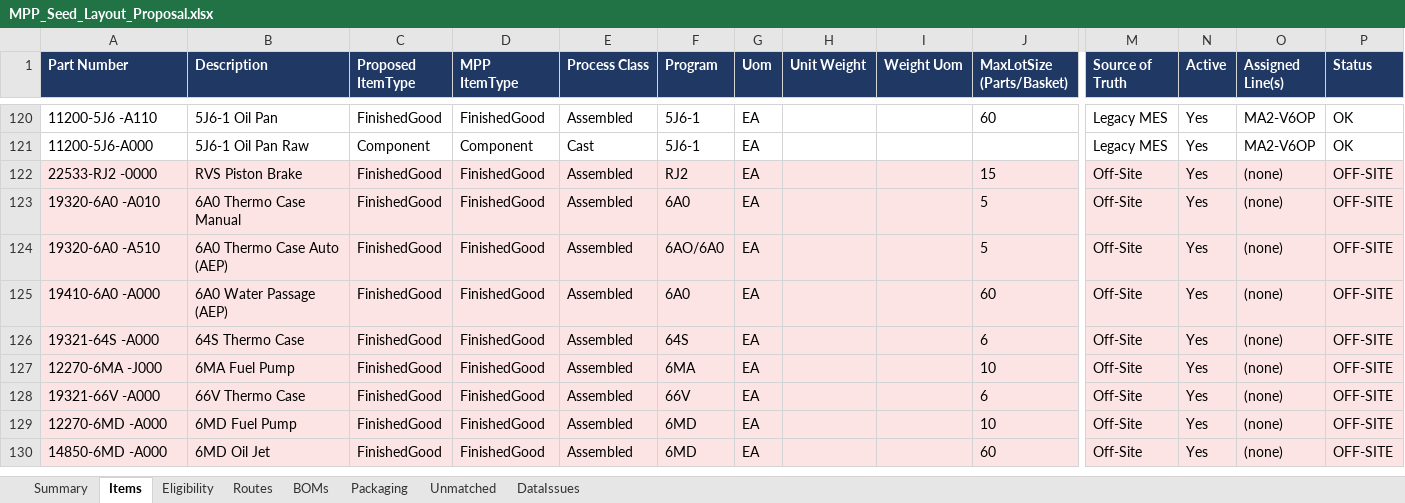
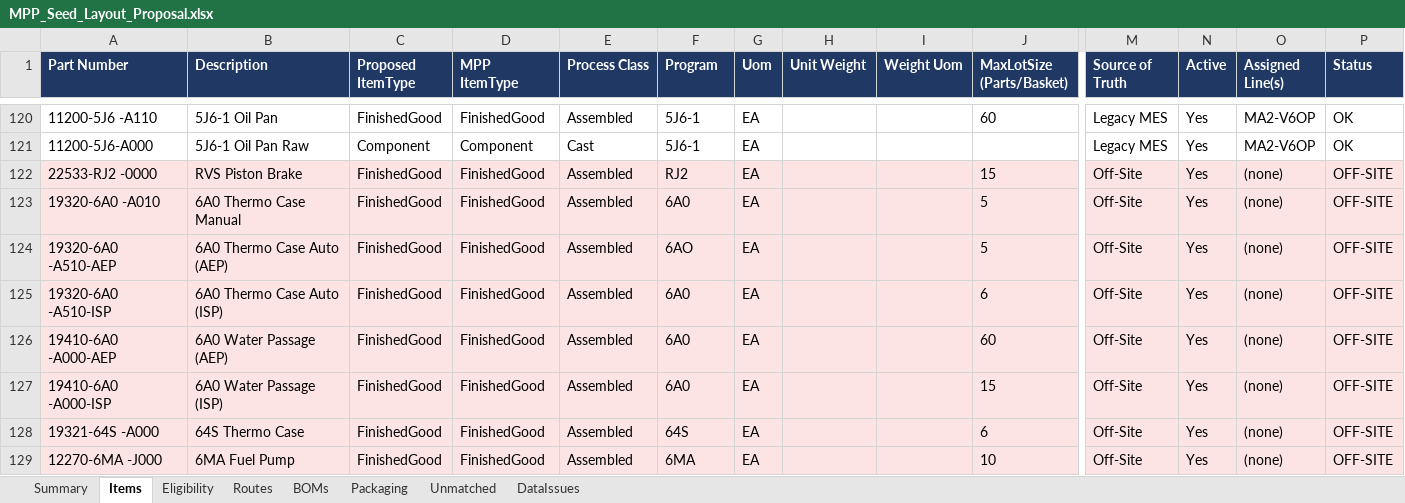
Before and after one commit to BR-Customers/MPP, an Excel workbook: reference/MPP_Seed_Layout_Proposal.xlsx, sheet Items, drawn as a sheet; only a part is shown, gaps mark what is left out; the shorter side is filled out with more unchanged rows; values as stored, in another font and other column widths than the file's, no borders; addresses are those after the commit; rows hold the shown columns only; the diff names each change by its address in the sheet, - before the commit and + after, or states it on an @@ line.

Commit message:
docs(seed): regenerate the layout workbook with the AEP/ISP split
Catches the committed workbook up to the generator and the database: 160 items
(was 158) and 34 container configs (was 32), with 19320-6A0 -A510 and
19410-6A0 -A000 each split into their -AEP and -ISP variants.

The two new ISP rows are off-site like their AEP siblings, so Unmatched goes
13 -> 15: they carry a packing rule but no route or eligibility until the
missing plant-hierarchy lines exist.

```diff
--- a/reference/MPP_Seed_Layout_Proposal.xlsx (sheet Items)
+++ b/reference/MPP_Seed_Layout_Proposal.xlsx (sheet Items)
-A124 (Part Number): 19320-6A0 -A510
+A124 (Part Number): 19320-6A0 -A510-AEP
-F124 (Program): 6AO/6A0
+F124 (Program): 6AO
+row 125: 19320-6A0 -A510-ISP | 6A0 Thermo Case Auto (ISP) | FinishedGood | FinishedGood | Assembled | 6A0 | EA |  |  | 6 | Off-Site | Yes | (none) | OFF-SITE
-A126 (Part Number): 19410-6A0 -A000
+A126 (Part Number): 19410-6A0 -A000-AEP
+row 127: 19410-6A0 -A000-ISP | 6A0 Water Passage (ISP) | FinishedGood | FinishedGood | Assembled | 6A0 | EA |  |  | 15 | Off-Site | Yes | (none) | OFF-SITE
```
Also changed, not shown: sheet DataIssues, sheet Packaging, sheet Unmatched, sheet Summary.
